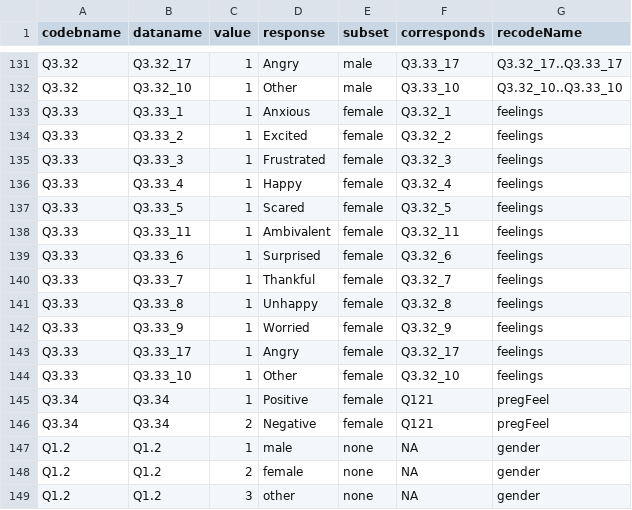
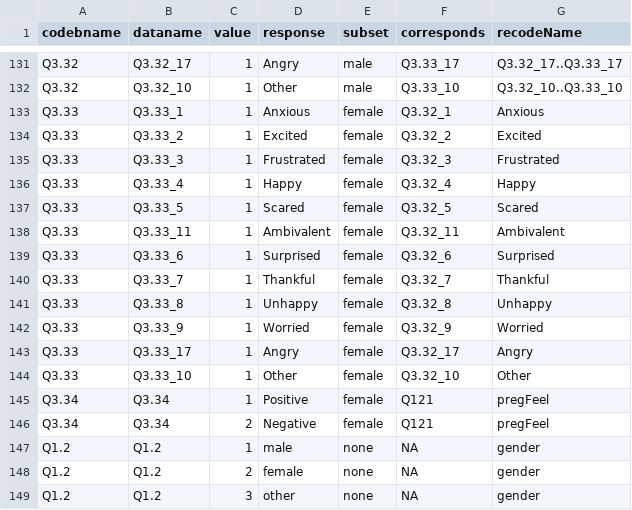
Before and after one commit to LiNk-NY/PregIntent, a CSV file: docs/codebookCode.csv, drawn as a sheet; only a part is shown, gaps mark what is left out.

Commit message:
include appropriate names

```diff
--- a/docs/codebookCode.csv
+++ b/docs/codebookCode.csv
@@ -132,14 +132,14 @@ Q3.32,Q3.32_17,1,Angry,male,Q3.33_17,Q3.32_17..Q3.33_17
 Q3.32,Q3.32_10,1,Other,male,Q3.33_10,Q3.32_10..Q3.33_10
-Q3.33,Q3.33_1,1,Anxious,female,Q3.32_1,feelings
-Q3.33,Q3.33_2,1,Excited,female,Q3.32_2,feelings
-Q3.33,Q3.33_3,1,Frustrated,female,Q3.32_3,feelings
-Q3.33,Q3.33_4,1,Happy,female,Q3.32_4,feelings
-Q3.33,Q3.33_5,1,Scared,female,Q3.32_5,feelings
-Q3.33,Q3.33_11,1,Ambivalent,female,Q3.32_11,feelings
-Q3.33,Q3.33_6,1,Surprised,female,Q3.32_6,feelings
-Q3.33,Q3.33_7,1,Thankful,female,Q3.32_7,feelings
-Q3.33,Q3.33_8,1,Unhappy,female,Q3.32_8,feelings
-Q3.33,Q3.33_9,1,Worried,female,Q3.32_9,feelings
-Q3.33,Q3.33_17,1,Angry,female,Q3.32_17,feelings
-Q3.33,Q3.33_10,1,Other,female,Q3.32_10,feelings
+Q3.33,Q3.33_1,1,Anxious,female,Q3.32_1,Anxious
+Q3.33,Q3.33_2,1,Excited,female,Q3.32_2,Excited
+Q3.33,Q3.33_3,1,Frustrated,female,Q3.32_3,Frustrated
+Q3.33,Q3.33_4,1,Happy,female,Q3.32_4,Happy
+Q3.33,Q3.33_5,1,Scared,female,Q3.32_5,Scared
+Q3.33,Q3.33_11,1,Ambivalent,female,Q3.32_11,Ambivalent
+Q3.33,Q3.33_6,1,Surprised,female,Q3.32_6,Surprised
+Q3.33,Q3.33_7,1,Thankful,female,Q3.32_7,Thankful
+Q3.33,Q3.33_8,1,Unhappy,female,Q3.32_8,Unhappy
+Q3.33,Q3.33_9,1,Worried,female,Q3.32_9,Worried
+Q3.33,Q3.33_17,1,Angry,female,Q3.32_17,Angry
+Q3.33,Q3.33_10,1,Other,female,Q3.32_10,Other
 Q3.34,Q3.34,1,Positive,female,Q121,pregFeel
```
